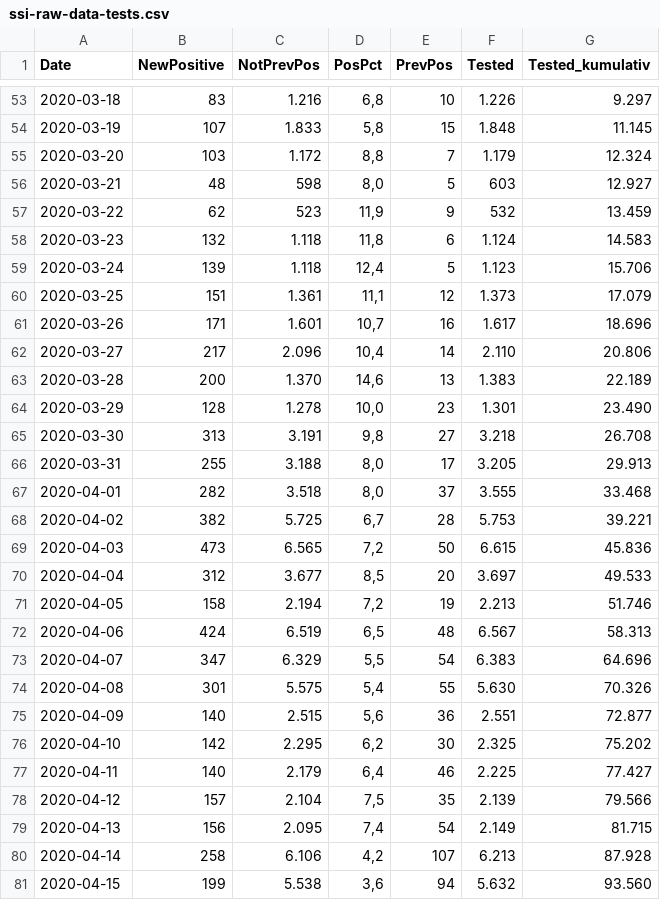
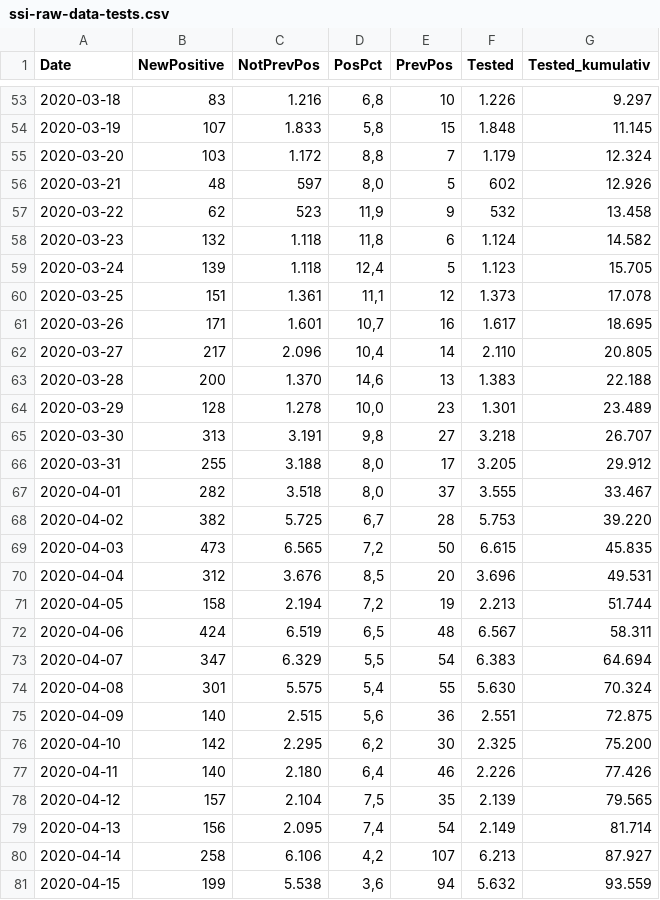
Before and after one commit to covid-19-sim/covid-19.sst.dk, a CSV file: ssi-raw-data-tests.csv, drawn as a sheet; only a part is shown, gaps mark what is left out; the diff covers the shown part only.

```diff
--- a/ssi-raw-data-tests.csv
+++ b/ssi-raw-data-tests.csv
@@ -55,27 +55,27 @@ Date,NewPositive,NotPrevPos,PosPct,PrevPos,Tested,Tested_kumulativ
 2020-03-20,     103,   1.172," 8,8",       7,   1.179,  12.324
-2020-03-21,      48,     598," 8,0",       5,     603,  12.927
-2020-03-22,      62,     523,"11,9",       9,     532,  13.459
-2020-03-23,     132,   1.118,"11,8",       6,   1.124,  14.583
-2020-03-24,     139,   1.118,"12,4",       5,   1.123,  15.706
-2020-03-25,     151,   1.361,"11,1",      12,   1.373,  17.079
-2020-03-26,     171,   1.601,"10,7",      16,   1.617,  18.696
-2020-03-27,     217,   2.096,"10,4",      14,   2.110,  20.806
-2020-03-28,     200,   1.370,"14,6",      13,   1.383,  22.189
-2020-03-29,     128,   1.278,"10,0",      23,   1.301,  23.490
-2020-03-30,     313,   3.191," 9,8",      27,   3.218,  26.708
-2020-03-31,     255,   3.188," 8,0",      17,   3.205,  29.913
-2020-04-01,     282,   3.518," 8,0",      37,   3.555,  33.468
-2020-04-02,     382,   5.725," 6,7",      28,   5.753,  39.221
-2020-04-03,     473,   6.565," 7,2",      50,   6.615,  45.836
-2020-04-04,     312,   3.677," 8,5",      20,   3.697,  49.533
-2020-04-05,     158,   2.194," 7,2",      19,   2.213,  51.746
-2020-04-06,     424,   6.519," 6,5",      48,   6.567,  58.313
-2020-04-07,     347,   6.329," 5,5",      54,   6.383,  64.696
-2020-04-08,     301,   5.575," 5,4",      55,   5.630,  70.326
-2020-04-09,     140,   2.515," 5,6",      36,   2.551,  72.877
-2020-04-10,     142,   2.295," 6,2",      30,   2.325,  75.202
-2020-04-11,     140,   2.179," 6,4",      46,   2.225,  77.427
-2020-04-12,     157,   2.104," 7,5",      35,   2.139,  79.566
-2020-04-13,     156,   2.095," 7,4",      54,   2.149,  81.715
-2020-04-14,     258,   6.106," 4,2",     107,   6.213,  87.928
-2020-04-15,     199,   5.538," 3,6",      94,   5.632,  93.560
+2020-03-21,      48,     597," 8,0",       5,     602,  12.926
+2020-03-22,      62,     523,"11,9",       9,     532,  13.458
+2020-03-23,     132,   1.118,"11,8",       6,   1.124,  14.582
+2020-03-24,     139,   1.118,"12,4",       5,   1.123,  15.705
+2020-03-25,     151,   1.361,"11,1",      12,   1.373,  17.078
+2020-03-26,     171,   1.601,"10,7",      16,   1.617,  18.695
+2020-03-27,     217,   2.096,"10,4",      14,   2.110,  20.805
+2020-03-28,     200,   1.370,"14,6",      13,   1.383,  22.188
+2020-03-29,     128,   1.278,"10,0",      23,   1.301,  23.489
+2020-03-30,     313,   3.191," 9,8",      27,   3.218,  26.707
+2020-03-31,     255,   3.188," 8,0",      17,   3.205,  29.912
+2020-04-01,     282,   3.518," 8,0",      37,   3.555,  33.467
+2020-04-02,     382,   5.725," 6,7",      28,   5.753,  39.220
+2020-04-03,     473,   6.565," 7,2",      50,   6.615,  45.835
+2020-04-04,     312,   3.676," 8,5",      20,   3.696,  49.531
+2020-04-05,     158,   2.194," 7,2",      19,   2.213,  51.744
+2020-04-06,     424,   6.519," 6,5",      48,   6.567,  58.311
+2020-04-07,     347,   6.329," 5,5",      54,   6.383,  64.694
+2020-04-08,     301,   5.575," 5,4",      55,   5.630,  70.324
+2020-04-09,     140,   2.515," 5,6",      36,   2.551,  72.875
+2020-04-10,     142,   2.295," 6,2",      30,   2.325,  75.200
+2020-04-11,     140,   2.180," 6,4",      46,   2.226,  77.426
+2020-04-12,     157,   2.104," 7,5",      35,   2.139,  79.565
+2020-04-13,     156,   2.095," 7,4",      54,   2.149,  81.714
+2020-04-14,     258,   6.106," 4,2",     107,   6.213,  87.927
+2020-04-15,     199,   5.538," 3,6",      94,   5.632,  93.559
```
Also changed, not shown: 1 added row and 81 edited cells elsewhere in this file, ssi-raw-data-deaths.csv, sst-raw-data-hospitalised.csv, 3 other files.
